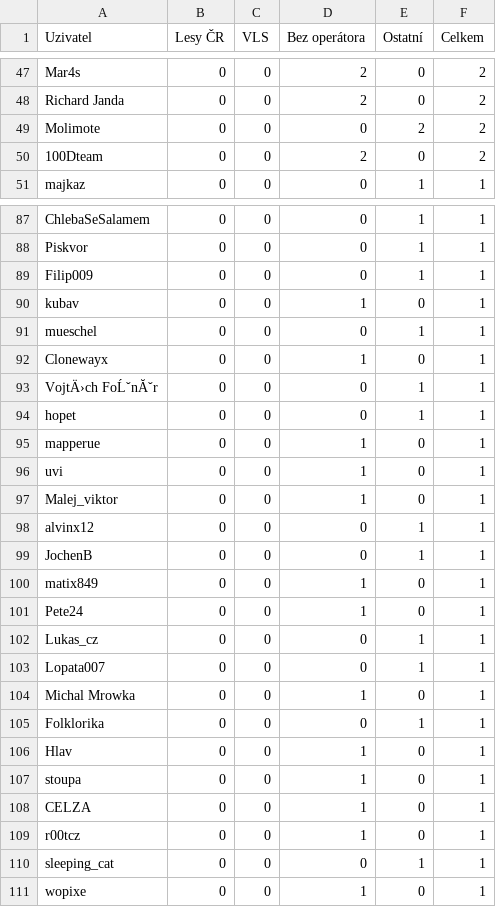
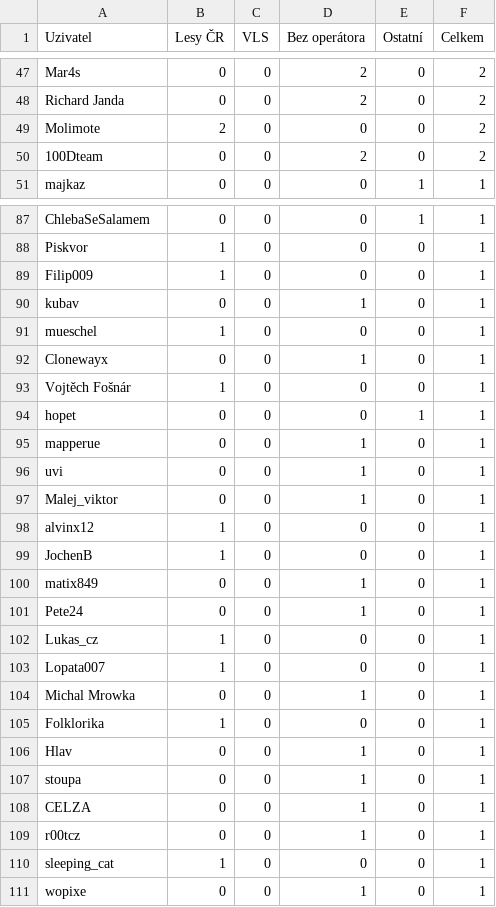
Before and after one commit to RichMar/BZ, a CSV file: statistika_uzivatelu.csv, drawn as a sheet; only a part is shown, gaps mark what is left out; the diff covers the shown part only; the diff names each change by its address in the sheet, - before the commit and + after, or states it on an @@ line.

```diff
--- a/statistika_uzivatelu.csv
+++ b/statistika_uzivatelu.csv
-B49 (Lesy ČR): 0
+B49 (Lesy ČR): 2
-E49 (Ostatní): 2
+E49 (Ostatní): 0
-B88:B89 (Lesy ČR): 0
+B88:B89 (Lesy ČR): 1
-E88:E89 (Ostatní): 1
+E88:E89 (Ostatní): 0
-B91 (Lesy ČR): 0
+B91 (Lesy ČR): 1
-E91 (Ostatní): 1
+E91 (Ostatní): 0
-A93 (Uzivatel): VojtÄ›ch FoĹˇnĂˇr
+A93 (Uzivatel): Vojtěch Fošnár
-B93 (Lesy ČR): 0
+B93 (Lesy ČR): 1
-E93 (Ostatní): 1
+E93 (Ostatní): 0
-B98:B99 (Lesy ČR): 0
+B98:B99 (Lesy ČR): 1
-E98:E99 (Ostatní): 1
+E98:E99 (Ostatní): 0
-B102:B103 (Lesy ČR): 0
+B102:B103 (Lesy ČR): 1
-E102:E103 (Ostatní): 1
+E102:E103 (Ostatní): 0
-B105 (Lesy ČR): 0
+B105 (Lesy ČR): 1
-E105 (Ostatní): 1
+E105 (Ostatní): 0
-B110 (Lesy ČR): 0
+B110 (Lesy ČR): 1
-E110 (Ostatní): 1
+E110 (Ostatní): 0
```
Also changed, not shown: 106 edited cells elsewhere in this file, 2 other files.
